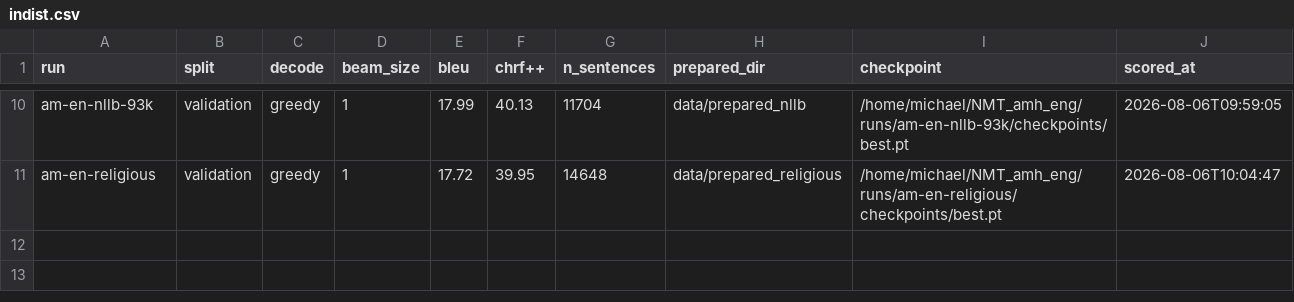
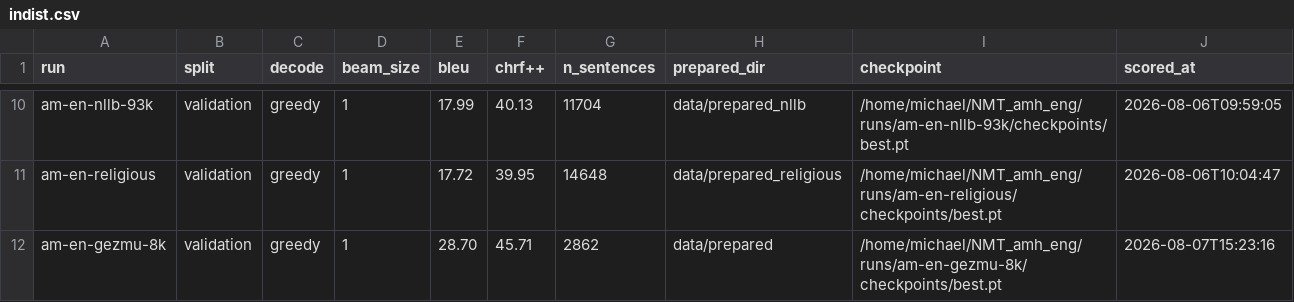
Before and after one commit to Michael-Zewdie/NMT_amh_eng, a CSV file: results/indist.csv, drawn as a sheet; only a part is shown, gaps mark what is left out.

Commit message:
am-en-gezmu-8k results: 31.22 BLEU vs Gezmu et al.'s 33.0 (beam4, checkpoint-averaged)
Training completed all 250,000 steps. Full results in EXPERIMENTS.md's new
"v2" section:

  test set (paper-comparable, their own 2,500-pair split):
    greedy best.pt          — (not scored; paper's own methodology is beam4+avg)
    beam4  last.pt (250k)   30.75 BLEU
    beam4  averaged(12)     31.22 BLEU  <- the number to compare against 33.0
  in-distribution (own validation, 2,862 pairs): 28.70 / 45.71 (greedy)
  FLORES-200 devtest: 4.17/25.94 (beam4, best.pt), 4.27/25.89 (beam4, averaged)
  MAFAND-MT test: 2.39/21.82 (beam4, best.pt), 2.41/21.86 (beam4, averaged)

Checkpoint averaging contributed +0.47 BLEU (30.75 -> 31.22), consistent with
the paper's own rationale for using it. FLORES/MAFAND are low as expected —
this run trains on a genuinely narrow ~83%-religious corpus with zero
filtering and was never meant to generalize OOD; v1's am-en-base-v4 keeps
that title. The 1.78 BLEU gap to 33.0 is attributed primarily to the
documented vocabulary-sharing deviation (separate per-language 8k tokenizers
vs. their shared vocab over Amharic transliterated to share named-entity
subwords with English) — see model/configs/gezmu_8k.yaml's header.

Populated results/benchmarks.csv and results/indist.csv via the existing
model.rescore / model.rescore_indist tooling (scores best.pt; the
averaged-checkpoint numbers above were scored directly via model.evaluate /
model.evaluate_benchmark since neither rescore script knows about
checkpoints/averaged.pt).

experiments/report.py: fixed a pre-existing schema gap — cutoffs_summary/
train_pairs_summary only ever read manifest["data_provenance"] (the
backfilled-run shape), so every live run's data cutoffs/train-pairs columns
silently rendered "—" regardless of what model/train.py actually recorded
under manifest["data_manifest"]. Now normalizes both shapes, including
experiments/gezmu_nmt8k_repro.py's own manifest format.

```diff
--- a/results/indist.csv
+++ b/results/indist.csv
@@ -11 +11,2 @@ am-en-nllb-93k,validation,greedy,1,17.99,40.13,11704,data/prepared_nllb,/home/mi
 am-en-religious,validation,greedy,1,17.72,39.95,14648,data/prepared_religious,/home/michael/NMT_amh_eng/runs/am-en-religious/checkpoints/best.pt,2026-08-06T10:04:47
+am-en-gezmu-8k,validation,greedy,1,28.70,45.71,2862,data/prepared,/home/michael/NMT_amh_eng/runs/am-en-gezmu-8k/checkpoints/best.pt,2026-08-07T15:23:16
```
Also changed, not shown: results/benchmarks.csv, 3 other files.
